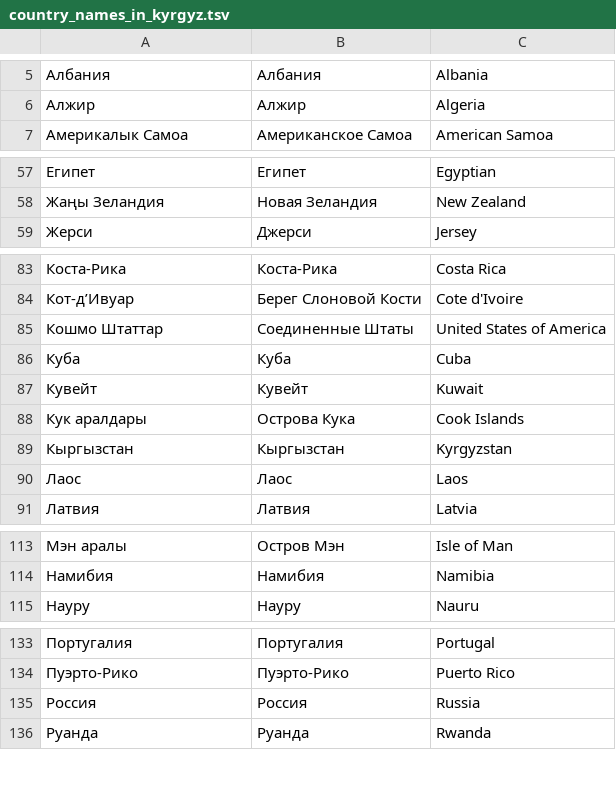
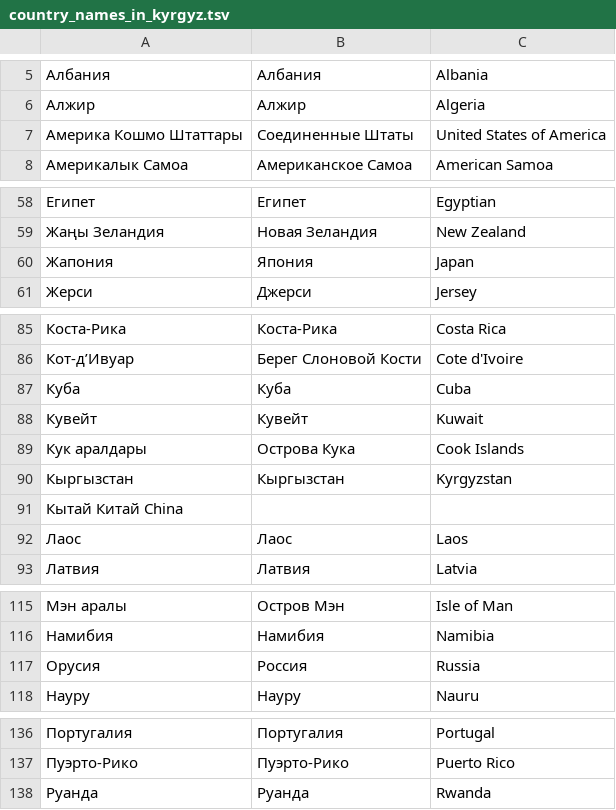
Before and after one commit to kyrgyz-nlp/country_names, a TSV file: country_names_in_kyrgyz.tsv, drawn as a sheet; only a part is shown, gaps mark what is left out; the diff covers the shown part only.

Commit message:
Update country_names_in_kyrgyz.tsv
Corrrect names in Kyrgyz Language

```diff
--- a/country_names_in_kyrgyz.tsv
+++ b/country_names_in_kyrgyz.tsv
@@ -6,2 +6,3 @@
 Алжир	Алжир	Algeria
+Америка Кошмо Штаттары	Соединенные Штаты	United States of America
 Америкалык Самоа	Американское Самоа	American Samoa
@@ -58,2 +59,3 @@
 Жаңы Зеландия	Новая Зеландия	New Zealand
+Жапония	Япония	Japan
 Жерси	Джерси	Jersey
@@ -84,3 +86,2 @@
 Кот-д’Ивуар	Берег Слоновой Кости	Cote d'Ivoire
-Кошмо Штаттар	Соединенные Штаты	United States of America
 Куба	Куба	Cuba
@@ -89,2 +90,3 @@
 Кыргызстан	Кыргызстан	Kyrgyzstan
+Кытай Китай China
 Лаос	Лаос	Laos
@@ -114,2 +116,3 @@
 Намибия	Намибия	Namibia
+Орусия	Россия	Russia
 Науру	Науру	Nauru
@@ -134,3 +137,2 @@
 Пуэрто-Рико	Пуэрто-Рико	Puerto Rico
-Россия	Россия	Russia
 Руанда	Руанда	Rwanda
```
Also changed, not shown: 1 removed row elsewhere in this file.
